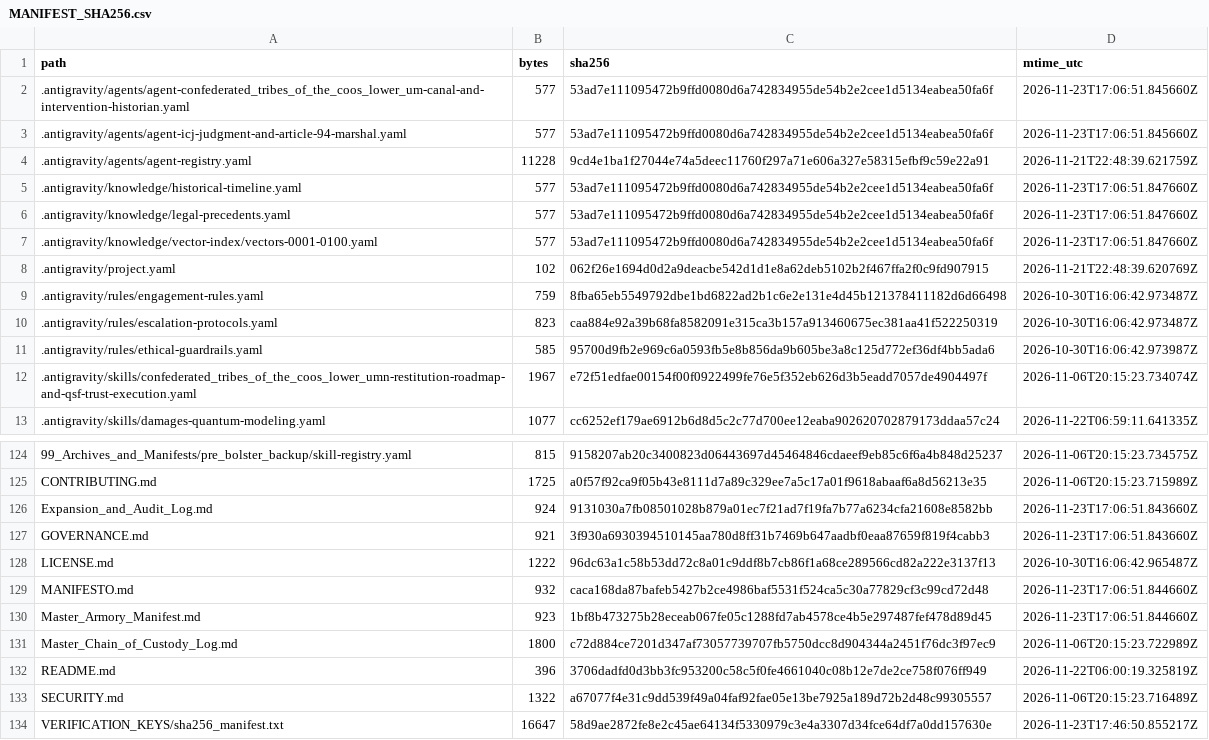
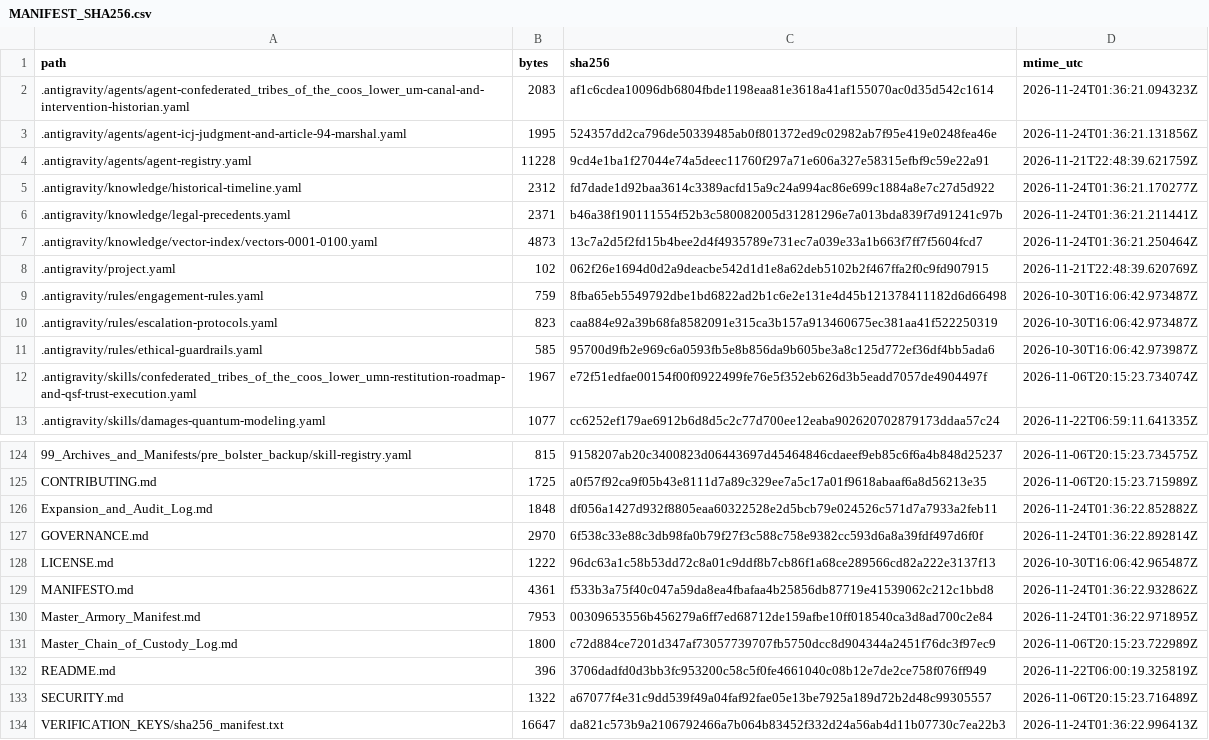
Before and after one commit to GlobalRestitutionAlliance/turtle-island-us-or-confederated-tribes-of-the-coos-lower-um-master-litigation, a CSV file: 99_Archives_and_Manifests/MANIFEST_SHA256.csv, drawn as a sheet; only a part is shown, gaps mark what is left out; the diff covers the shown part only.

```diff
--- a/99_Archives_and_Manifests/MANIFEST_SHA256.csv
+++ b/99_Archives_and_Manifests/MANIFEST_SHA256.csv
@@ -1,8 +1,8 @@
 path,bytes,sha256,mtime_utc
-.antigravity/agents/agent-confederated_tribes_of_the_coos_lower_um-canal-and-intervention-historian.yaml,577,53ad7e111095472b9ffd0080d6a742834955de54b2e2cee1d5134eabea50fa6f,2026-11-23T17:06:51.845660Z
-.antigravity/agents/agent-icj-judgment-and-article-94-marshal.yaml,577,53ad7e111095472b9ffd0080d6a742834955de54b2e2cee1d5134eabea50fa6f,2026-11-23T17:06:51.845660Z
+.antigravity/agents/agent-confederated_tribes_of_the_coos_lower_um-canal-and-intervention-historian.yaml,2083,af1c6cdea10096db6804fbde1198eaa81e3618a41af155070ac0d35d542c1614,2026-11-24T01:36:21.094323Z
+.antigravity/agents/agent-icj-judgment-and-article-94-marshal.yaml,1995,524357dd2ca796de50339485ab0f801372ed9c02982ab7f95e419e0248fea46e,2026-11-24T01:36:21.131856Z
 .antigravity/agents/agent-registry.yaml,11228,9cd4e1ba1f27044e74a5deec11760f297a71e606a327e58315efbf9c59e22a91,2026-11-21T22:48:39.621759Z
-.antigravity/knowledge/historical-timeline.yaml,577,53ad7e111095472b9ffd0080d6a742834955de54b2e2cee1d5134eabea50fa6f,2026-11-23T17:06:51.847660Z
-.antigravity/knowledge/legal-precedents.yaml,577,53ad7e111095472b9ffd0080d6a742834955de54b2e2cee1d5134eabea50fa6f,2026-11-23T17:06:51.847660Z
-.antigravity/knowledge/vector-index/vectors-0001-0100.yaml,577,53ad7e111095472b9ffd0080d6a742834955de54b2e2cee1d5134eabea50fa6f,2026-11-23T17:06:51.847660Z
+.antigravity/knowledge/historical-timeline.yaml,2312,fd7dade1d92baa3614c3389acfd15a9c24a994ac86e699c1884a8e7c27d5d922,2026-11-24T01:36:21.170277Z
+.antigravity/knowledge/legal-precedents.yaml,2371,b46a38f190111554f52b3c580082005d31281296e7a013bda839f7d91241c97b,2026-11-24T01:36:21.211441Z
+.antigravity/knowledge/vector-index/vectors-0001-0100.yaml,4873,13c7a2d5f2fd15b4bee2d4f4935789e731ec7a039e33a1b663f7ff7f5604fcd7,2026-11-24T01:36:21.250464Z
 .antigravity/project.yaml,102,062f26e1694d0d2a9deacbe542d1d1e8a62deb5102b2f467ffa2f0c9fd907915,2026-11-21T22:48:39.620769Z
@@ -125,7 +125,7 @@ path,bytes,sha256,mtime_utc
 CONTRIBUTING.md,1725,a0f57f92ca9f05b43e8111d7a89c329ee7a5c17a01f9618abaaf6a8d56213e35,2026-11-06T20:15:23.715989Z
-Expansion_and_Audit_Log.md,924,9131030a7fb08501028b879a01ec7f21ad7f19fa7b77a6234cfa21608e8582bb,2026-11-23T17:06:51.843660Z
-GOVERNANCE.md,921,3f930a6930394510145aa780d8ff31b7469b647aadbf0eaa87659f819f4cabb3,2026-11-23T17:06:51.843660Z
+Expansion_and_Audit_Log.md,1848,df056a1427d932f8805eaa60322528e2d5bcb79e024526c571d7a7933a2feb11,2026-11-24T01:36:22.852882Z
+GOVERNANCE.md,2970,6f538c33e88c3db98fa0b79f27f3c588c758e9382cc593d6a8a39fdf497d6f0f,2026-11-24T01:36:22.892814Z
 LICENSE.md,1222,96dc63a1c58b53dd72c8a01c9ddf8b7cb86f1a68ce289566cd82a222e3137f13,2026-10-30T16:06:42.965487Z
-MANIFESTO.md,932,caca168da87bafeb5427b2ce4986baf5531f524ca5c30a77829cf3c99cd72d48,2026-11-23T17:06:51.844660Z
-Master_Armory_Manifest.md,923,1bf8b473275b28eceab067fe05c1288fd7ab4578ce4b5e297487fef478d89d45,2026-11-23T17:06:51.844660Z
+MANIFESTO.md,4361,f533b3a75f40c047a59da8ea4fbafaa4b25856db87719e41539062c212c1bbd8,2026-11-24T01:36:22.932862Z
+Master_Armory_Manifest.md,7953,00309653556b456279a6ff7ed68712de159afbe10ff018540ca3d8ad700c2e84,2026-11-24T01:36:22.971895Z
 Master_Chain_of_Custody_Log.md,1800,c72d884ce7201d347af73057739707fb5750dcc8d904344a2451f76dc3f97ec9,2026-11-06T20:15:23.722989Z
@@ -133,2 +133,2 @@ README.md,396,3706dadfd0d3bb3fc953200c58c5f0fe4661040c08b12e7de2ce758f076ff949,2
 SECURITY.md,1322,a67077f4e31c9dd539f49a04faf92fae05e13be7925a189d72b2d48c99305557,2026-11-06T20:15:23.716489Z
-VERIFICATION_KEYS/sha256_manifest.txt,16647,58d9ae2872fe8e2c45ae64134f5330979c3e4a3307d34fce64df7a0dd157630e,2026-11-23T17:46:50.855217Z
+VERIFICATION_KEYS/sha256_manifest.txt,16647,da821c573b9a2106792466a7b064b83452f332d24a56ab4d11b07730c7ea22b3,2026-11-24T01:36:22.996413Z
```
Also changed, not shown: 81 edited cells elsewhere in this file, 37 other files.
